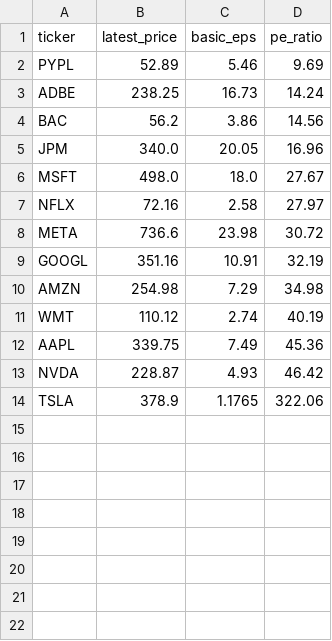
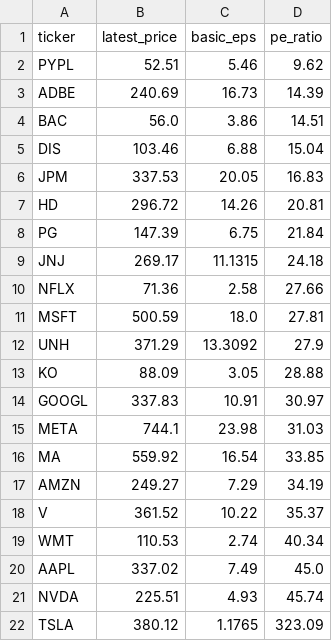
Before and after one commit to laihoangson/financial-analytic, a CSV file: data/query_data/result6.csv, drawn as a sheet.

Commit message:
Phase 2: Update SQL query results from Supabase

```diff
--- a/data/query_data/result6.csv
+++ b/data/query_data/result6.csv
@@ -1,14 +1,22 @@
 ticker,latest_price,basic_eps,pe_ratio
-PYPL,52.89,5.46,9.69
-ADBE,238.25,16.73,14.24
-BAC,56.2,3.86,14.56
-JPM,340.0,20.05,16.96
-MSFT,498.0,18.0,27.67
-NFLX,72.16,2.58,27.97
-META,736.6,23.98,30.72
-GOOGL,351.16,10.91,32.19
-AMZN,254.98,7.29,34.98
-WMT,110.12,2.74,40.19
-AAPL,339.75,7.49,45.36
-NVDA,228.87,4.93,46.42
-TSLA,378.9,1.1765,322.06
+PYPL,52.51,5.46,9.62
+ADBE,240.69,16.73,14.39
+BAC,56.0,3.86,14.51
+DIS,103.46,6.88,15.04
+JPM,337.53,20.05,16.83
+HD,296.72,14.26,20.81
+PG,147.39,6.75,21.84
+JNJ,269.17,11.1315,24.18
+NFLX,71.36,2.58,27.66
+MSFT,500.59,18.0,27.81
+UNH,371.29,13.3092,27.9
+KO,88.09,3.05,28.88
+GOOGL,337.83,10.91,30.97
+META,744.1,23.98,31.03
+MA,559.92,16.54,33.85
+AMZN,249.27,7.29,34.19
+V,361.52,10.22,35.37
+WMT,110.53,2.74,40.34
+AAPL,337.02,7.49,45.0
+NVDA,225.51,4.93,45.74
+TSLA,380.12,1.1765,323.09
```
Also changed, not shown: data/query_data/result7.csv, data/query_data/result8.csv.
